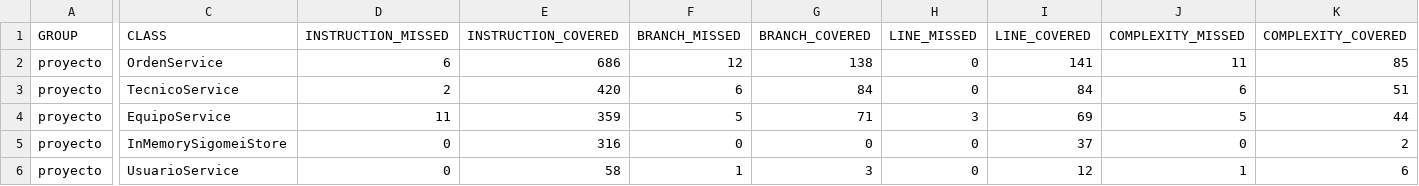
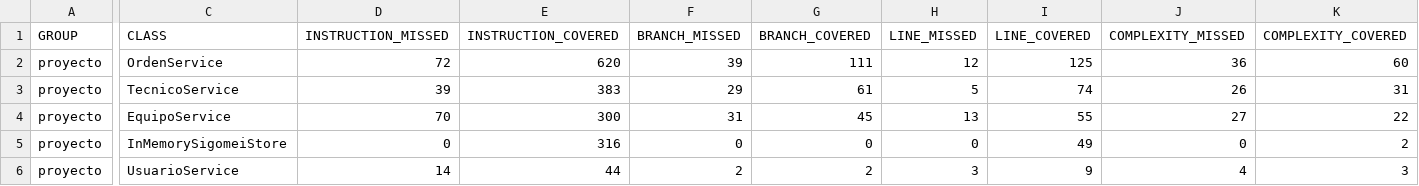
Before and after one commit to PatracaMiguel/Proyecto-SIGOMEI, a CSV file: proyecto/target/site/jacoco/jacoco.csv, drawn as a sheet; only a part is shown, gaps mark what is left out; the diff covers the shown part only; the diff names each change by its address in the sheet, - before the commit and + after, or states it on an @@ line.

Commit message:
Proyecto SIGOMEI V1.0

```diff
--- a/proyecto/target/site/jacoco/jacoco.csv
+++ b/proyecto/target/site/jacoco/jacoco.csv
-D2 (INSTRUCTION_MISSED): 6
+D2 (INSTRUCTION_MISSED): 72
-E2 (INSTRUCTION_COVERED): 686
+E2 (INSTRUCTION_COVERED): 620
-F2 (BRANCH_MISSED): 12
+F2 (BRANCH_MISSED): 39
-G2 (BRANCH_COVERED): 138
+G2 (BRANCH_COVERED): 111
-H2 (LINE_MISSED): 0
+H2 (LINE_MISSED): 12
-I2 (LINE_COVERED): 141
+I2 (LINE_COVERED): 125
-J2 (COMPLEXITY_MISSED): 11
+J2 (COMPLEXITY_MISSED): 36
-K2 (COMPLEXITY_COVERED): 85
+K2 (COMPLEXITY_COVERED): 60
-D3 (INSTRUCTION_MISSED): 2
+D3 (INSTRUCTION_MISSED): 39
-E3 (INSTRUCTION_COVERED): 420
+E3 (INSTRUCTION_COVERED): 383
-F3 (BRANCH_MISSED): 6
+F3 (BRANCH_MISSED): 29
-G3 (BRANCH_COVERED): 84
+G3 (BRANCH_COVERED): 61
-H3 (LINE_MISSED): 0
+H3 (LINE_MISSED): 5
-I3 (LINE_COVERED): 84
+I3 (LINE_COVERED): 74
-J3 (COMPLEXITY_MISSED): 6
+J3 (COMPLEXITY_MISSED): 26
-K3 (COMPLEXITY_COVERED): 51
+K3 (COMPLEXITY_COVERED): 31
-D4 (INSTRUCTION_MISSED): 11
+D4 (INSTRUCTION_MISSED): 70
-E4 (INSTRUCTION_COVERED): 359
+E4 (INSTRUCTION_COVERED): 300
-F4 (BRANCH_MISSED): 5
+F4 (BRANCH_MISSED): 31
-G4 (BRANCH_COVERED): 71
+G4 (BRANCH_COVERED): 45
-H4 (LINE_MISSED): 3
+H4 (LINE_MISSED): 13
-I4 (LINE_COVERED): 69
+I4 (LINE_COVERED): 55
-J4 (COMPLEXITY_MISSED): 5
+J4 (COMPLEXITY_MISSED): 27
-K4 (COMPLEXITY_COVERED): 44
+K4 (COMPLEXITY_COVERED): 22
-I5 (LINE_COVERED): 37
+I5 (LINE_COVERED): 49
-D6 (INSTRUCTION_MISSED): 0
+D6 (INSTRUCTION_MISSED): 14
-E6 (INSTRUCTION_COVERED): 58
+E6 (INSTRUCTION_COVERED): 44
-F6 (BRANCH_MISSED): 1
+F6 (BRANCH_MISSED): 2
-G6 (BRANCH_COVERED): 3
+G6 (BRANCH_COVERED): 2
-H6 (LINE_MISSED): 0
+H6 (LINE_MISSED): 3
-I6 (LINE_COVERED): 12
+I6 (LINE_COVERED): 9
-J6 (COMPLEXITY_MISSED): 1
+J6 (COMPLEXITY_MISSED): 4
-K6 (COMPLEXITY_COVERED): 6
+K6 (COMPLEXITY_COVERED): 3
```
Also changed, not shown: 6 edited cells elsewhere in this file, 32 other files.
